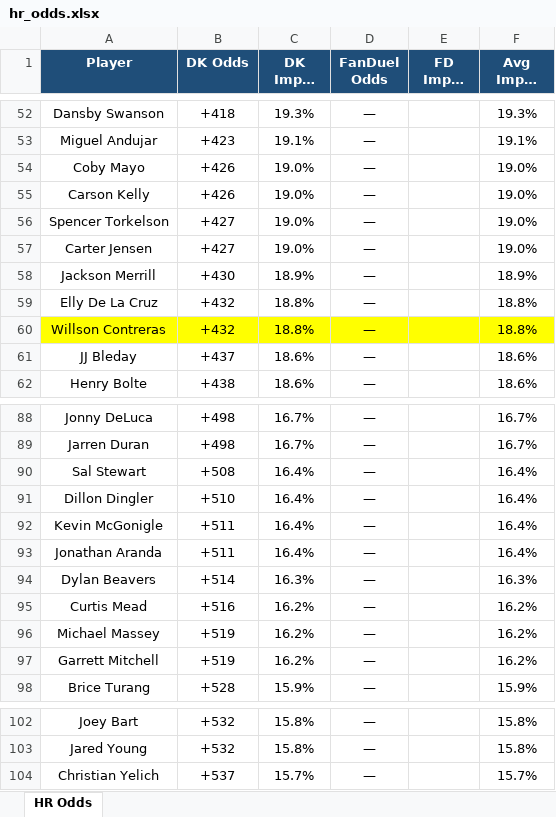
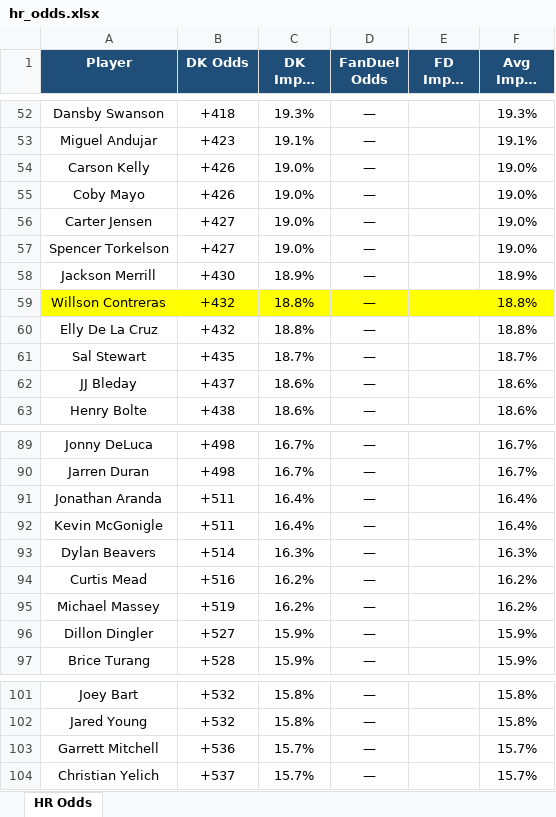
Before and after one commit to kornbergercharles-prog/HR-Odds-Scraper, an Excel workbook: hr_odds.xlsx, sheet HR Odds, drawn as a sheet; only a part is shown, gaps mark what is left out; long unchanged cells end in …; values as stored, in another font and other column widths than the file's, no borders; removed rows and columns are numbered as before the commit, all else as after; the diff covers the shown part only; the diff names each change by its address in the sheet, - before the commit and + after, or states it on an @@ line.

```diff
--- a/hr_odds.xlsx (sheet HR Odds)
+++ b/hr_odds.xlsx (sheet HR Odds)
@@ row 55 moved to row 54: Carson Kelly @@
@@ row 57 moved to row 56: Carter Jensen @@
@@ row 60 moved to row 59: Willson Contreras @@
+row 61: Sal Stewart | +435 | 18.7% | — |  | 18.7%
-A91 (Player): Sal Stewart
+A91 (Player): Jonathan Aranda
-B91 (DK Odds): +508
+B91 (DK Odds): +511
-row 91: Dillon Dingler | +510 | 16.4% | — |  | 16.4%
-row 93: Jonathan Aranda | +511 | 16.4% | — |  | 16.4%
-row 97: Garrett Mitchell | +519 | 16.2% | — |  | 16.2%
+row 96: Dillon Dingler | +527 | 15.9% | — |  | 15.9%
+row 103: Garrett Mitchell | +536 | 15.7% | — |  | 15.7%
```
Also changed, not shown: 4 added rows, 4 removed rows and 26 moved rows elsewhere in this sheet, 2 other files.
